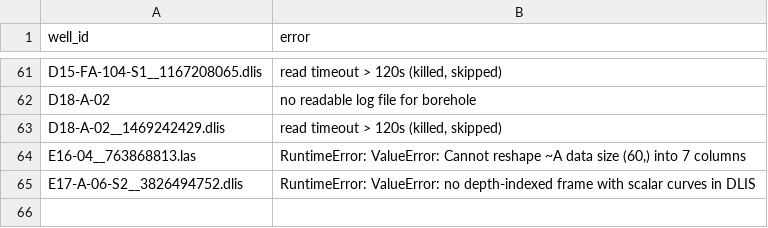
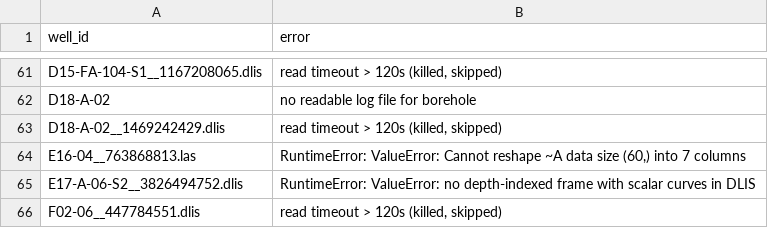
Before and after one commit to Ammar12Falah/LithoGPT-2, a CSV file: reports/nlog_failures.csv, drawn as a sheet; only a part is shown, gaps mark what is left out; the diff names each change by its address in the sheet, - before the commit and + after, or states it on an @@ line.

```diff
--- a/reports/nlog_failures.csv
+++ b/reports/nlog_failures.csv
+row 66: F02-06__447784551.dlis | read timeout > 120s (killed, skipped)
```
Also changed, not shown: reports/nlog_coverage.csv, 2 other files.
